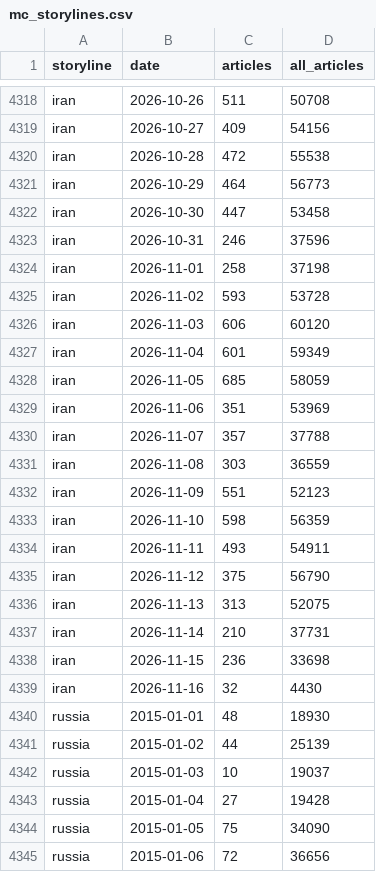
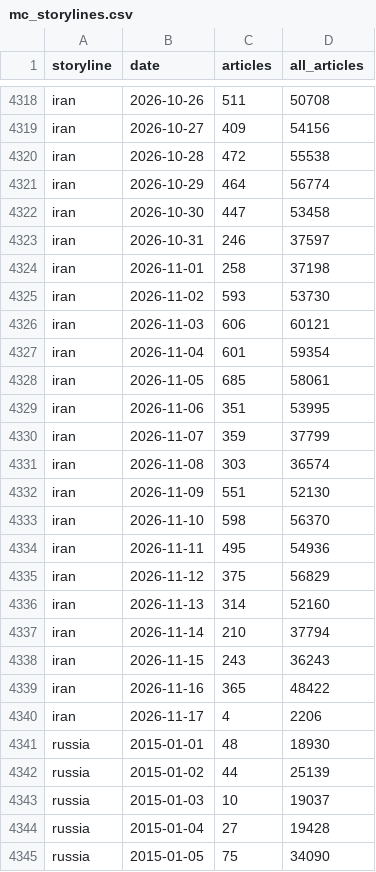
Before and after one commit to lukehamiltn/oil-tracker, a CSV file: news_data/mc_storylines.csv, drawn as a sheet; only a part is shown, gaps mark what is left out; the shorter side is filled out with more unchanged rows; the diff covers the shown part only.

```diff
--- a/news_data/mc_storylines.csv
+++ b/news_data/mc_storylines.csv
@@ -4320,21 +4320,22 @@ iran,2026-10-27,409,54156
 iran,2026-10-28,472,55538
-iran,2026-10-29,464,56773
+iran,2026-10-29,464,56774
 iran,2026-10-30,447,53458
-iran,2026-10-31,246,37596
+iran,2026-10-31,246,37597
 iran,2026-11-01,258,37198
-iran,2026-11-02,593,53728
-iran,2026-11-03,606,60120
-iran,2026-11-04,601,59349
-iran,2026-11-05,685,58059
-iran,2026-11-06,351,53969
-iran,2026-11-07,357,37788
-iran,2026-11-08,303,36559
-iran,2026-11-09,551,52123
-iran,2026-11-10,598,56359
-iran,2026-11-11,493,54911
-iran,2026-11-12,375,56790
-iran,2026-11-13,313,52075
-iran,2026-11-14,210,37731
-iran,2026-11-15,236,33698
-iran,2026-11-16,32,4430
+iran,2026-11-02,593,53730
+iran,2026-11-03,606,60121
+iran,2026-11-04,601,59354
+iran,2026-11-05,685,58061
+iran,2026-11-06,351,53995
+iran,2026-11-07,359,37799
+iran,2026-11-08,303,36574
+iran,2026-11-09,551,52130
+iran,2026-11-10,598,56370
+iran,2026-11-11,495,54936
+iran,2026-11-12,375,56829
+iran,2026-11-13,314,52160
+iran,2026-11-14,210,37794
+iran,2026-11-15,243,36243
+iran,2026-11-16,365,48422
+iran,2026-11-17,4,2206
 russia,2015-01-01,48,18930
```
Also changed, not shown: 3 added rows and 58 edited cells elsewhere in this file, news_data/curve.csv, news_data/feeds/2026-11.csv, 3 other files.
